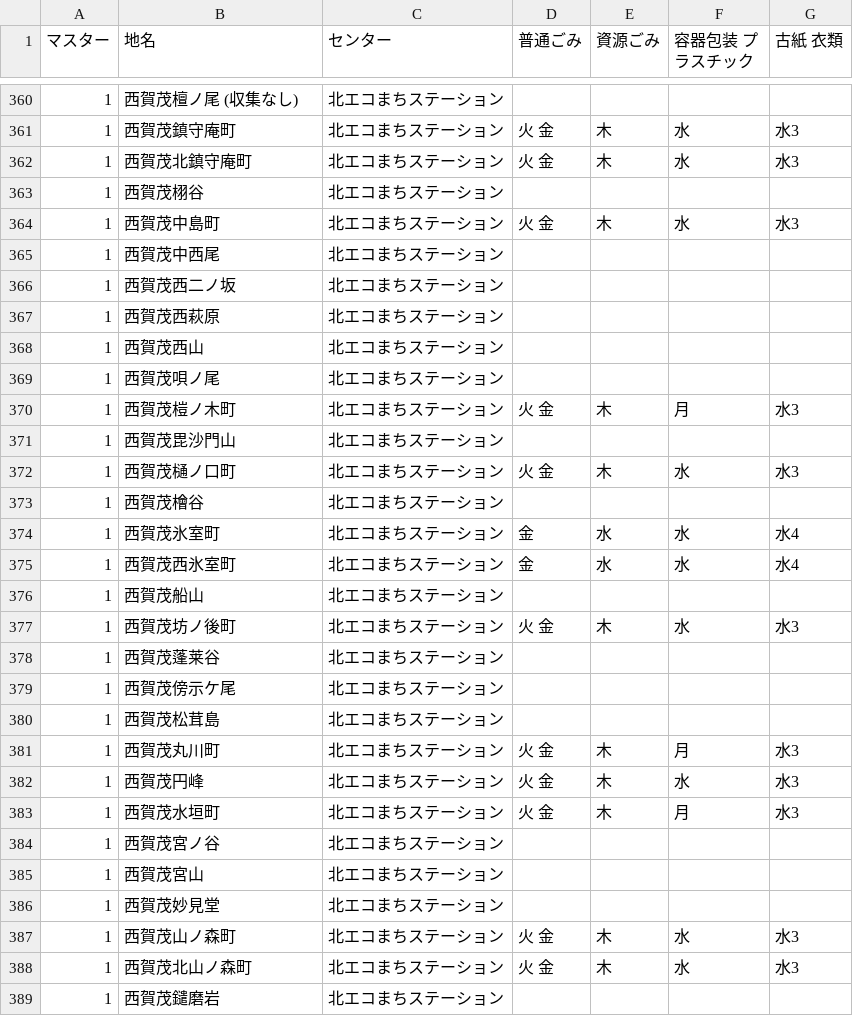
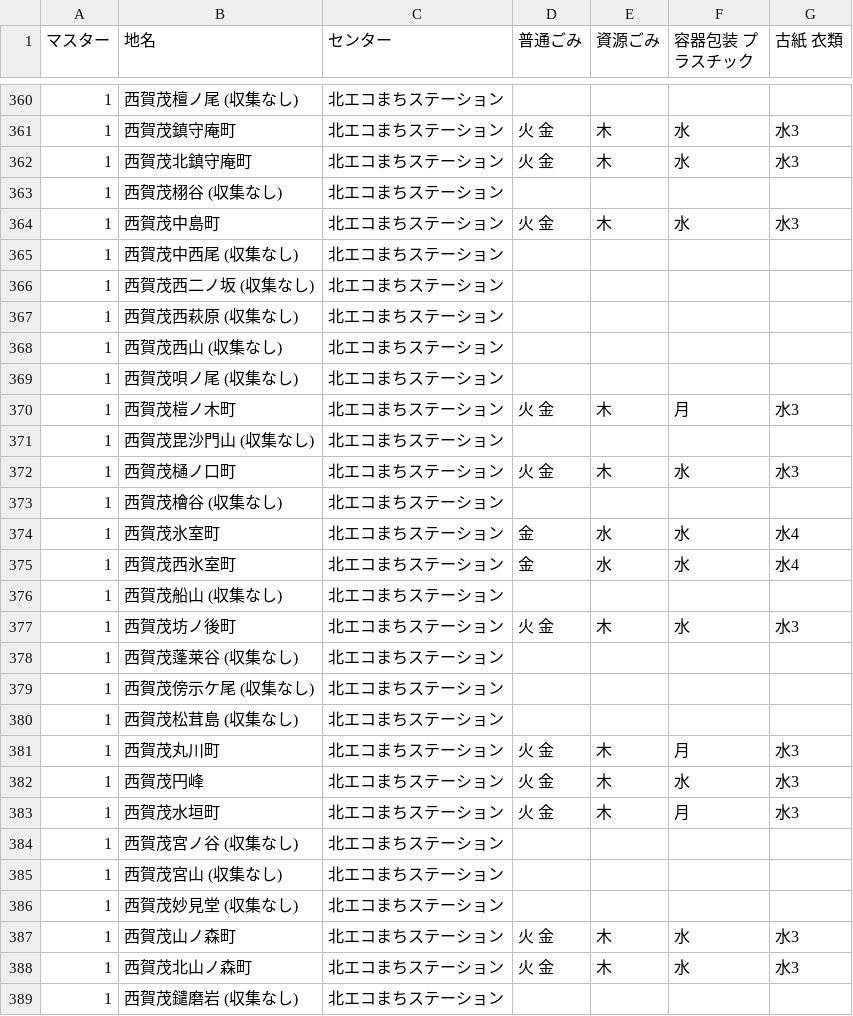
Before and after one commit to ofuku3f/5374osaka.github.com, a CSV file: data/area_days.csv, drawn as a sheet; only a part is shown, gaps mark what is left out; the diff covers the shown part only.

Commit message:
Update area_days.csv

```diff
--- a/data/area_days.csv
+++ b/data/area_days.csv
@@ -362,20 +362,20 @@
 1,西賀茂北鎮守庵町,北エコまちステーション,火 金,木,水,水3
-1,西賀茂栩谷,北エコまちステーション,,,,
+1,西賀茂栩谷 (収集なし),北エコまちステーション,,,,
 1,西賀茂中島町,北エコまちステーション,火 金,木,水,水3
-1,西賀茂中西尾,北エコまちステーション,,,,
-1,西賀茂西二ノ坂,北エコまちステーション,,,,
-1,西賀茂西萩原,北エコまちステーション,,,,
-1,西賀茂西山,北エコまちステーション,,,,
-1,西賀茂唄ノ尾,北エコまちステーション,,,,
+1,西賀茂中西尾 (収集なし),北エコまちステーション,,,,
+1,西賀茂西二ノ坂 (収集なし),北エコまちステーション,,,,
+1,西賀茂西萩原 (収集なし),北エコまちステーション,,,,
+1,西賀茂西山 (収集なし),北エコまちステーション,,,,
+1,西賀茂唄ノ尾 (収集なし),北エコまちステーション,,,,
 1,西賀茂榿ノ木町,北エコまちステーション,火 金,木,月,水3
-1,西賀茂毘沙門山,北エコまちステーション,,,,
+1,西賀茂毘沙門山 (収集なし),北エコまちステーション,,,,
 1,西賀茂樋ノ口町,北エコまちステーション,火 金,木,水,水3
-1,西賀茂檜谷,北エコまちステーション,,,,
+1,西賀茂檜谷 (収集なし),北エコまちステーション,,,,
 1,西賀茂氷室町,北エコまちステーション,金,水,水,水4
 1,西賀茂西氷室町,北エコまちステーション,金,水,水,水4
-1,西賀茂船山,北エコまちステーション,,,,
+1,西賀茂船山 (収集なし),北エコまちステーション,,,,
 1,西賀茂坊ノ後町,北エコまちステーション,火 金,木,水,水3
-1,西賀茂蓬莱谷,北エコまちステーション,,,,
-1,西賀茂傍示ケ尾,北エコまちステーション,,,,
-1,西賀茂松茸島,北エコまちステーション,,,,
+1,西賀茂蓬莱谷 (収集なし),北エコまちステーション,,,,
+1,西賀茂傍示ケ尾 (収集なし),北エコまちステーション,,,,
+1,西賀茂松茸島 (収集なし),北エコまちステーション,,,,
 1,西賀茂丸川町,北エコまちステーション,火 金,木,月,水3
@@ -383,7 +383,7 @@
 1,西賀茂水垣町,北エコまちステーション,火 金,木,月,水3
-1,西賀茂宮ノ谷,北エコまちステーション,,,,
-1,西賀茂宮山,北エコまちステーション,,,,
-1,西賀茂妙見堂,北エコまちステーション,,,,
+1,西賀茂宮ノ谷 (収集なし),北エコまちステーション,,,,
+1,西賀茂宮山 (収集なし),北エコまちステーション,,,,
+1,西賀茂妙見堂 (収集なし),北エコまちステーション,,,,
 1,西賀茂山ノ森町,北エコまちステーション,火 金,木,水,水3
 1,西賀茂北山ノ森町,北エコまちステーション,火 金,木,水,水3
-1,西賀茂鑓磨岩,北エコまちステーション,,,,
+1,西賀茂鑓磨岩 (収集なし),北エコまちステーション,,,,
```
Also changed, not shown: 6 edited cells elsewhere in this file.
